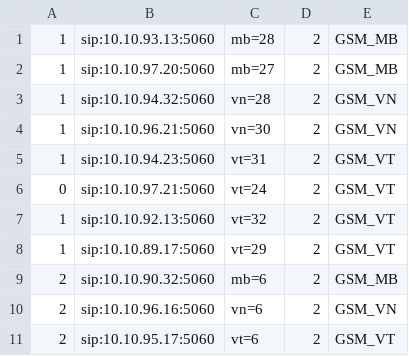
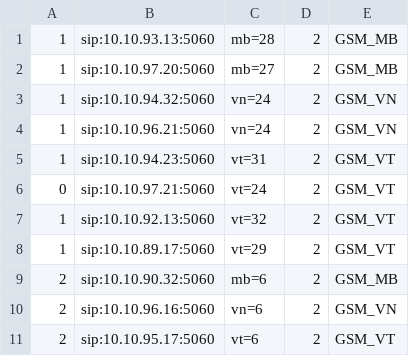
Before and after one commit to devops-itcs/CONFIG-CHANNEL-SIP-TC-92115, a CSV file: gsm.csv, drawn as a sheet.

Commit message:
Update gsm.csv

```diff
--- a/gsm.csv
+++ b/gsm.csv
@@ -2,4 +2,4 @@
 1,sip:10.10.97.20:5060,mb=27,2,GSM_MB
-1,sip:10.10.94.32:5060,vn=28,2,GSM_VN
-1,sip:10.10.96.21:5060,vn=30,2,GSM_VN
+1,sip:10.10.94.32:5060,vn=24,2,GSM_VN
+1,sip:10.10.96.21:5060,vn=24,2,GSM_VN
 1,sip:10.10.94.23:5060,vt=31,2,GSM_VT
```
